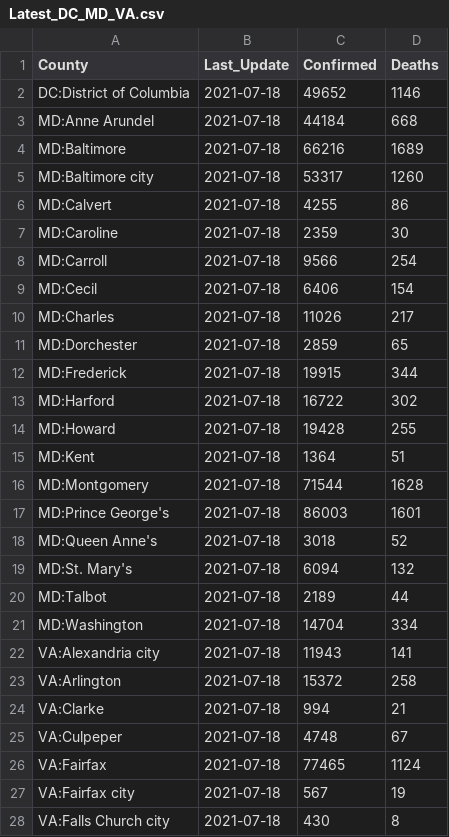
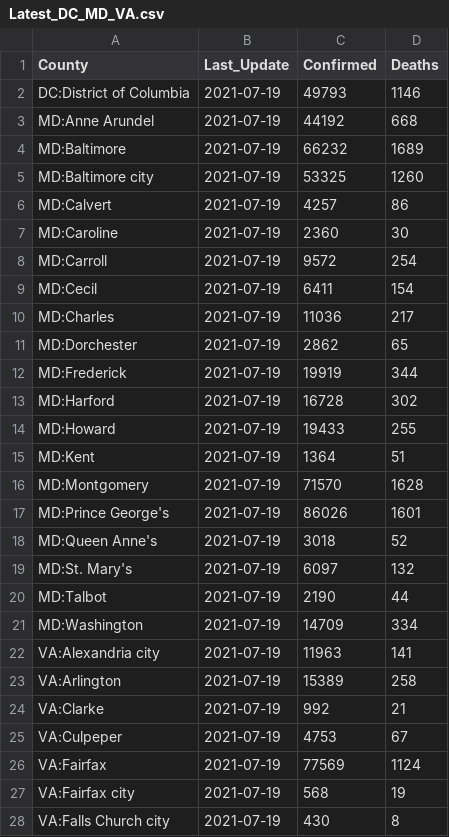
Before and after one commit to ONYLAB/cberopen, a CSV file: Data/Latest_DC_MD_VA.csv, drawn as a sheet; only a part is shown; the diff covers the shown part only.

```diff
--- a/Data/Latest_DC_MD_VA.csv
+++ b/Data/Latest_DC_MD_VA.csv
@@ -1,28 +1,28 @@
 "County","Last_Update","Confirmed","Deaths"
-"DC:District of Columbia",2021-07-18,49652,1146
-"MD:Anne Arundel",2021-07-18,44184,668
-"MD:Baltimore",2021-07-18,66216,1689
-"MD:Baltimore city",2021-07-18,53317,1260
-"MD:Calvert",2021-07-18,4255,86
-"MD:Caroline",2021-07-18,2359,30
-"MD:Carroll",2021-07-18,9566,254
-"MD:Cecil",2021-07-18,6406,154
-"MD:Charles",2021-07-18,11026,217
-"MD:Dorchester",2021-07-18,2859,65
-"MD:Frederick",2021-07-18,19915,344
-"MD:Harford",2021-07-18,16722,302
-"MD:Howard",2021-07-18,19428,255
-"MD:Kent",2021-07-18,1364,51
-"MD:Montgomery",2021-07-18,71544,1628
-"MD:Prince George's",2021-07-18,86003,1601
-"MD:Queen Anne's",2021-07-18,3018,52
-"MD:St. Mary's",2021-07-18,6094,132
-"MD:Talbot",2021-07-18,2189,44
-"MD:Washington",2021-07-18,14704,334
-"VA:Alexandria city",2021-07-18,11943,141
-"VA:Arlington",2021-07-18,15372,258
-"VA:Clarke",2021-07-18,994,21
-"VA:Culpeper",2021-07-18,4748,67
-"VA:Fairfax",2021-07-18,77465,1124
-"VA:Fairfax city",2021-07-18,567,19
-"VA:Falls Church city",2021-07-18,430,8
+"DC:District of Columbia",2021-07-19,49793,1146
+"MD:Anne Arundel",2021-07-19,44192,668
+"MD:Baltimore",2021-07-19,66232,1689
+"MD:Baltimore city",2021-07-19,53325,1260
+"MD:Calvert",2021-07-19,4257,86
+"MD:Caroline",2021-07-19,2360,30
+"MD:Carroll",2021-07-19,9572,254
+"MD:Cecil",2021-07-19,6411,154
+"MD:Charles",2021-07-19,11036,217
+"MD:Dorchester",2021-07-19,2862,65
+"MD:Frederick",2021-07-19,19919,344
+"MD:Harford",2021-07-19,16728,302
+"MD:Howard",2021-07-19,19433,255
+"MD:Kent",2021-07-19,1364,51
+"MD:Montgomery",2021-07-19,71570,1628
+"MD:Prince George's",2021-07-19,86026,1601
+"MD:Queen Anne's",2021-07-19,3018,52
+"MD:St. Mary's",2021-07-19,6097,132
+"MD:Talbot",2021-07-19,2190,44
+"MD:Washington",2021-07-19,14709,334
+"VA:Alexandria city",2021-07-19,11963,141
+"VA:Arlington",2021-07-19,15389,258
+"VA:Clarke",2021-07-19,992,21
+"VA:Culpeper",2021-07-19,4753,67
+"VA:Fairfax",2021-07-19,77569,1124
+"VA:Fairfax city",2021-07-19,568,19
+"VA:Falls Church city",2021-07-19,430,8
```
Also changed, not shown: 30 edited cells elsewhere in this file, Data/County_Linear_Regression.csv, Data/Long_DC_MD_VA.csv, 2 other files.
